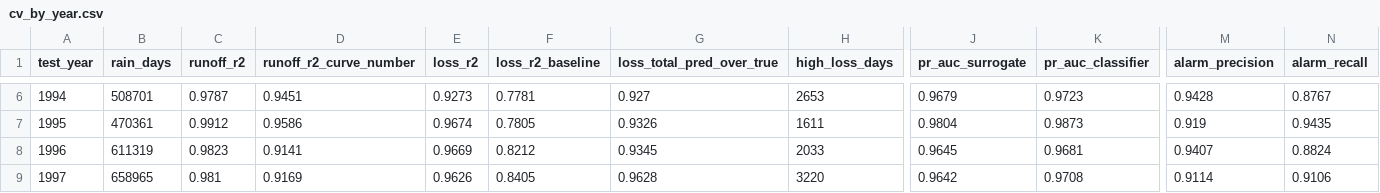
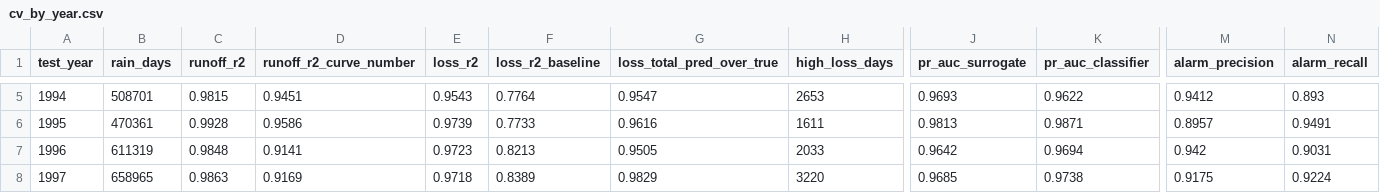
Before and after one commit to saadnajib/RunoffWatch, a CSV file: docs/results/varied/cv_by_year.csv, drawn as a sheet; only a part is shown, gaps mark what is left out; addresses are those after the commit; the diff covers the shown part only; the diff names each change by its address in the sheet, - before the commit and + after, or states it on an @@ line.

```diff
--- a/docs/results/varied/cv_by_year.csv
+++ b/docs/results/varied/cv_by_year.csv
-C5 (runoff_r2): 0.9787
+C5 (runoff_r2): 0.9815
-E5 (loss_r2): 0.9273
+E5 (loss_r2): 0.9543
-F5 (loss_r2_baseline): 0.7781
+F5 (loss_r2_baseline): 0.7764
-G5 (loss_total_pred_over_true): 0.927
+G5 (loss_total_pred_over_true): 0.9547
-J5 (pr_auc_surrogate): 0.9679
+J5 (pr_auc_surrogate): 0.9693
-K5 (pr_auc_classifier): 0.9723
+K5 (pr_auc_classifier): 0.9622
-M5 (alarm_precision): 0.9428
+M5 (alarm_precision): 0.9412
-N5 (alarm_recall): 0.8767
+N5 (alarm_recall): 0.893
-C6 (runoff_r2): 0.9912
+C6 (runoff_r2): 0.9928
-E6 (loss_r2): 0.9674
+E6 (loss_r2): 0.9739
-F6 (loss_r2_baseline): 0.7805
+F6 (loss_r2_baseline): 0.7733
-G6 (loss_total_pred_over_true): 0.9326
+G6 (loss_total_pred_over_true): 0.9616
-J6 (pr_auc_surrogate): 0.9804
+J6 (pr_auc_surrogate): 0.9813
-K6 (pr_auc_classifier): 0.9873
+K6 (pr_auc_classifier): 0.9871
-M6 (alarm_precision): 0.919
+M6 (alarm_precision): 0.8957
-N6 (alarm_recall): 0.9435
+N6 (alarm_recall): 0.9491
-C7 (runoff_r2): 0.9823
+C7 (runoff_r2): 0.9848
-E7 (loss_r2): 0.9669
+E7 (loss_r2): 0.9723
-F7 (loss_r2_baseline): 0.8212
+F7 (loss_r2_baseline): 0.8213
-G7 (loss_total_pred_over_true): 0.9345
+G7 (loss_total_pred_over_true): 0.9505
-J7 (pr_auc_surrogate): 0.9645
+J7 (pr_auc_surrogate): 0.9642
-K7 (pr_auc_classifier): 0.9681
+K7 (pr_auc_classifier): 0.9694
-M7 (alarm_precision): 0.9407
+M7 (alarm_precision): 0.942
-N7 (alarm_recall): 0.8824
+N7 (alarm_recall): 0.9031
-C8 (runoff_r2): 0.981
+C8 (runoff_r2): 0.9863
-E8 (loss_r2): 0.9626
+E8 (loss_r2): 0.9718
-F8 (loss_r2_baseline): 0.8405
+F8 (loss_r2_baseline): 0.8389
-G8 (loss_total_pred_over_true): 0.9628
+G8 (loss_total_pred_over_true): 0.9829
-J8 (pr_auc_surrogate): 0.9642
+J8 (pr_auc_surrogate): 0.9685
-K8 (pr_auc_classifier): 0.9708
+K8 (pr_auc_classifier): 0.9738
-M8 (alarm_precision): 0.9114
+M8 (alarm_precision): 0.9175
-N8 (alarm_recall): 0.9106
+N8 (alarm_recall): 0.9224
```
Also changed, not shown: 1 removed row and 41 edited cells elsewhere in this file, 2 other files.
